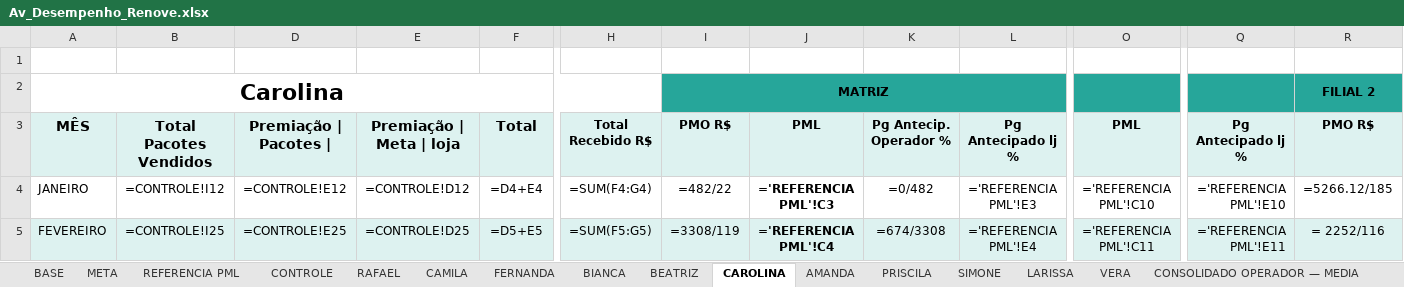
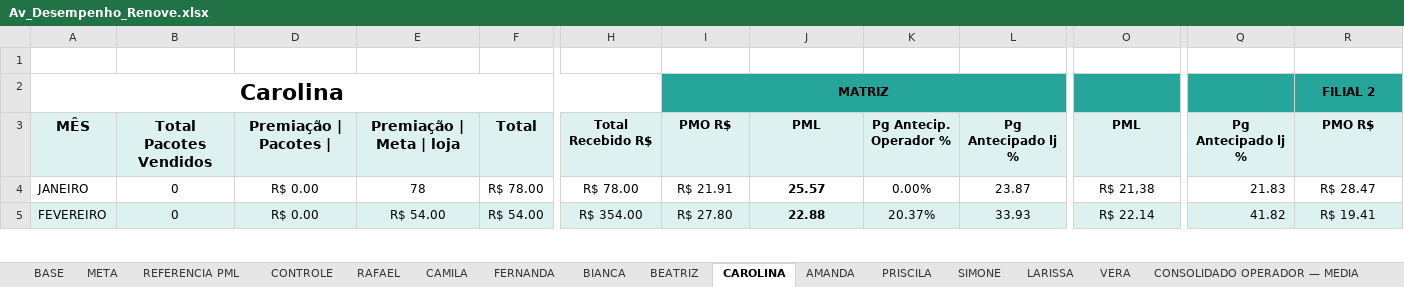
Before and after one commit to JULIANNEBBORGES/renove-agente-rag, an Excel workbook: dados/Av_Desempenho_Renove.xlsx, sheet CAROLINA, drawn as a sheet; only a part is shown, gaps mark what is left out; values as stored, in another font and other column widths than the file's, no borders; formulas without a stored value are shown as written; charts and pictures not drawn; the diff covers the shown part only; the diff names each change by its address in the sheet, - before the commit and + after, or states it on an @@ line.

```diff
--- a/dados/Av_Desempenho_Renove.xlsx (sheet CAROLINA)
+++ b/dados/Av_Desempenho_Renove.xlsx (sheet CAROLINA)
-B4: =CONTROLE!I12
+B4: 0
-D4: =CONTROLE!E12
+D4: R$ 0.00
-E4: =CONTROLE!D12
+E4: 78
-F4: =D4+E4
+F4: R$ 78.00
-H4: =SUM(F4:G4)
+H4: R$ 78.00
-I4: =482/22
+I4: R$ 21.91
-J4: ='REFERENCIA PML'!C3
+J4: 25.57
-K4: =0/482
+K4: 0.00%
-L4: ='REFERENCIA PML'!E3
+L4: 23.87
-O4: ='REFERENCIA PML'!C10
+O4: R$ 21,38
-Q4: ='REFERENCIA PML'!E10
+Q4: 21.83
-R4: =5266.12/185
+R4: R$ 28.47
-B5: =CONTROLE!I25
+B5: 0
-D5: =CONTROLE!E25
+D5: R$ 0.00
-E5: =CONTROLE!D25
+E5: R$ 54.00
-F5: =D5+E5
+F5: R$ 54.00
-H5: =SUM(F5:G5)
+H5: R$ 354.00
-I5: =3308/119
+I5: R$ 27.80
-J5: ='REFERENCIA PML'!C4
+J5: 22.88
-K5: =674/3308
+K5: 20.37%
-L5: ='REFERENCIA PML'!E4
+L5: 33.93
-O5: ='REFERENCIA PML'!C11
+O5: R$ 22.14
-Q5: ='REFERENCIA PML'!E11
+Q5: 41.82
-R5: = 2252/116
+R5: R$ 19.41
```
Also changed, not shown: 81 edited cells elsewhere in this sheet, sheet REFERENCIA PML, sheet PRISCILA, sheet FERNANDA, sheet BEATRIZ, sheet LARISSA, sheet BIANCA, 9 more sheets, hidden cells, charts or pictures.
